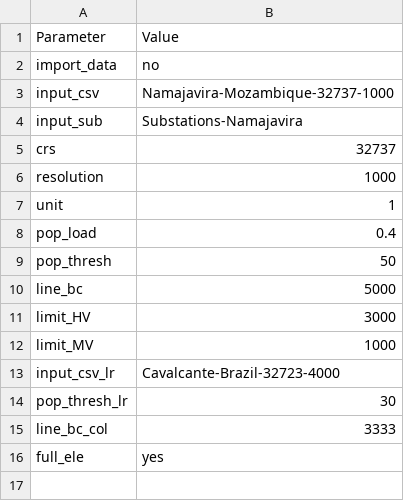
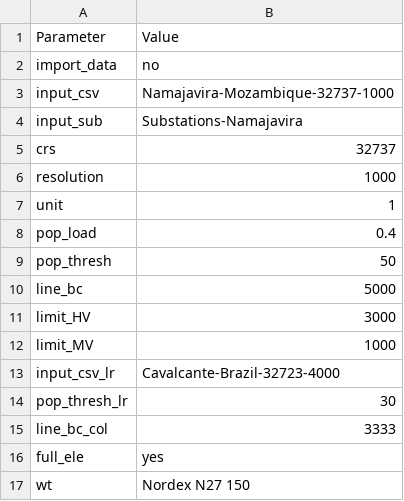
Before and after one commit to SilviaCorigliano/Gisele, a CSV file: Input/Configuration.csv, drawn as a sheet.

Commit message:
Integration of data import from renewables ninja and michele

```diff
--- a/Input/Configuration.csv
+++ b/Input/Configuration.csv
@@ -16 +16,2 @@ line_bc_col,3333
 full_ele,yes
+wt,Nordex N27 150
```
Also changed, not shown: 10 other files.
